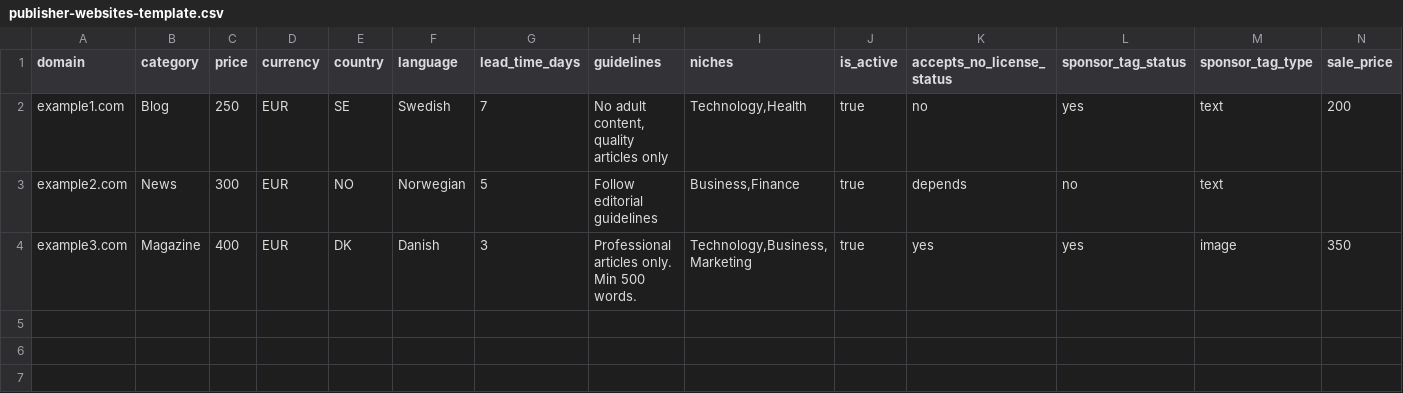
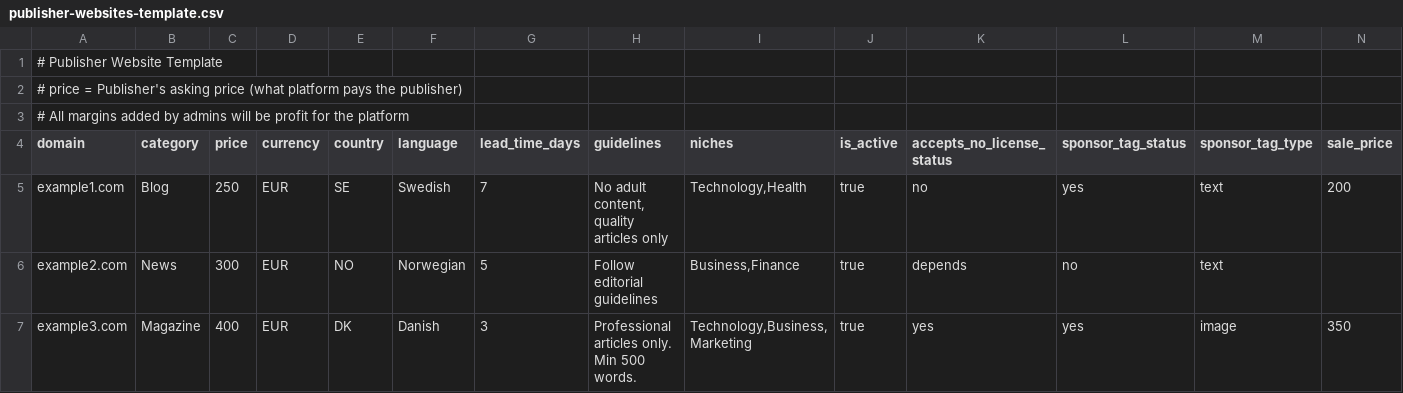
Before and after one commit to sigu92/moodymedia, a CSV file: public/templates/publisher-websites-template.csv, drawn as a sheet; only a part is shown; rows hold the shown columns only; the diff names each change by its address in the sheet, - before the commit and + after, or states it on an @@ line.

```diff
--- a/public/templates/publisher-websites-template.csv
+++ b/public/templates/publisher-websites-template.csv
+row 1: # Publisher Website Template
+row 2: # price = Publisher's asking price (what platform pays the publisher)
+row 3: # All margins added by admins will be profit for the platform
```
Also changed, not shown: 24 other files.
